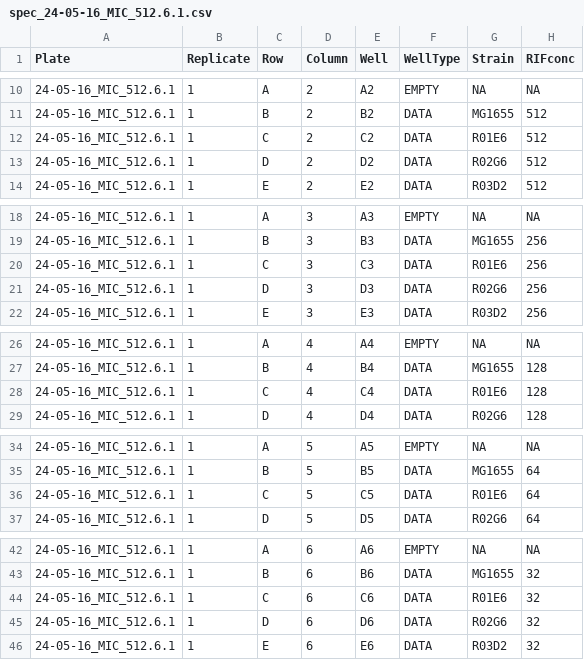
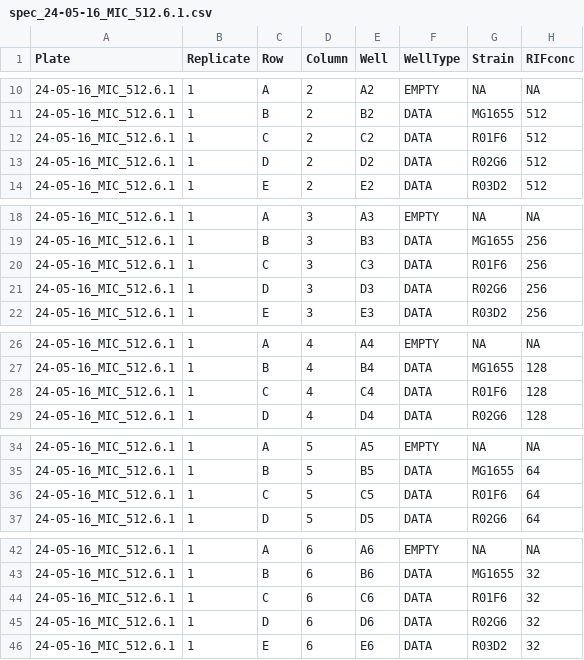
Before and after one commit to JanEngelstaedter/RIFacross, a CSV file: data/E_coli_Alicia/specs/spec_24-05-16_MIC_512.6.1.csv, drawn as a sheet; only a part is shown, gaps mark what is left out; the diff covers the shown part only.

```diff
--- a/data/E_coli_Alicia/specs/spec_24-05-16_MIC_512.6.1.csv
+++ b/data/E_coli_Alicia/specs/spec_24-05-16_MIC_512.6.1.csv
@@ -11,3 +11,3 @@ Plate,Replicate,Row,Column,Well,WellType,Strain,RIFconc
 24-05-16_MIC_512.6.1,1,B,2,B2,DATA,MG1655,512
-24-05-16_MIC_512.6.1,1,C,2,C2,DATA,R01E6,512
+24-05-16_MIC_512.6.1,1,C,2,C2,DATA,R01F6,512
 24-05-16_MIC_512.6.1,1,D,2,D2,DATA,R02G6,512
@@ -19,3 +19,3 @@ Plate,Replicate,Row,Column,Well,WellType,Strain,RIFconc
 24-05-16_MIC_512.6.1,1,B,3,B3,DATA,MG1655,256
-24-05-16_MIC_512.6.1,1,C,3,C3,DATA,R01E6,256
+24-05-16_MIC_512.6.1,1,C,3,C3,DATA,R01F6,256
 24-05-16_MIC_512.6.1,1,D,3,D3,DATA,R02G6,256
@@ -27,3 +27,3 @@ Plate,Replicate,Row,Column,Well,WellType,Strain,RIFconc
 24-05-16_MIC_512.6.1,1,B,4,B4,DATA,MG1655,128
-24-05-16_MIC_512.6.1,1,C,4,C4,DATA,R01E6,128
+24-05-16_MIC_512.6.1,1,C,4,C4,DATA,R01F6,128
 24-05-16_MIC_512.6.1,1,D,4,D4,DATA,R02G6,128
@@ -35,3 +35,3 @@ Plate,Replicate,Row,Column,Well,WellType,Strain,RIFconc
 24-05-16_MIC_512.6.1,1,B,5,B5,DATA,MG1655,64
-24-05-16_MIC_512.6.1,1,C,5,C5,DATA,R01E6,64
+24-05-16_MIC_512.6.1,1,C,5,C5,DATA,R01F6,64
 24-05-16_MIC_512.6.1,1,D,5,D5,DATA,R02G6,64
@@ -43,3 +43,3 @@ Plate,Replicate,Row,Column,Well,WellType,Strain,RIFconc
 24-05-16_MIC_512.6.1,1,B,6,B6,DATA,MG1655,32
-24-05-16_MIC_512.6.1,1,C,6,C6,DATA,R01E6,32
+24-05-16_MIC_512.6.1,1,C,6,C6,DATA,R01F6,32
 24-05-16_MIC_512.6.1,1,D,6,D6,DATA,R02G6,32
```
Also changed, not shown: 5 edited cells elsewhere in this file, data/E_coli_Alicia/specs/spec_24-05-17_MIC_512.6.2.csv, output/MICs.csv, 14 other files.
